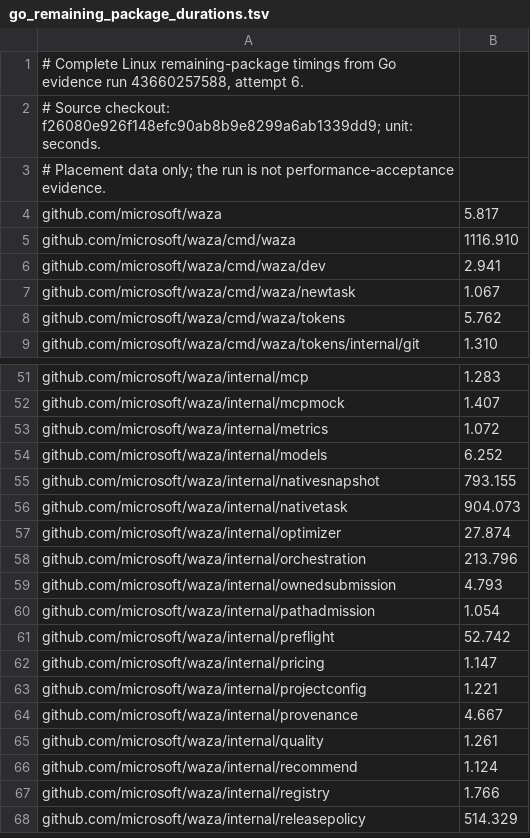
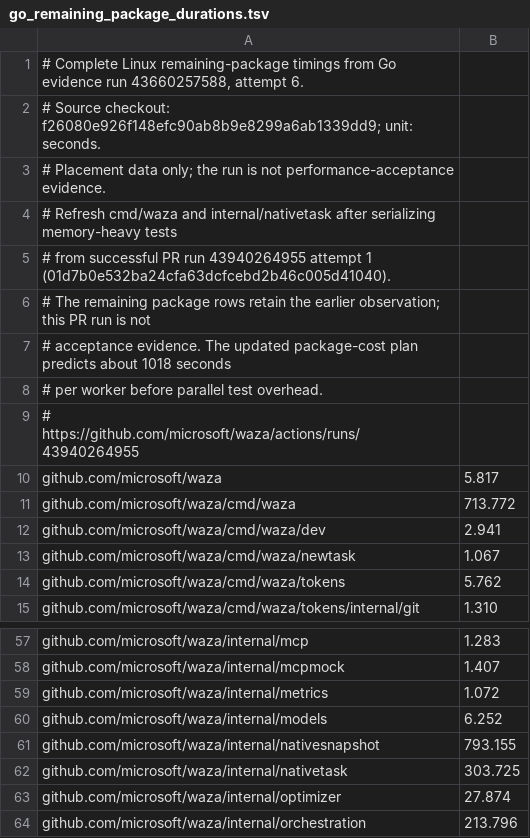
Before and after one commit to microsoft/waza, a TSV file: .github/scripts/go_remaining_package_durations.tsv, drawn as a sheet; only a part is shown, gaps mark what is left out; the shorter side is filled out with more unchanged rows.

```diff
--- a/.github/scripts/go_remaining_package_durations.tsv
+++ b/.github/scripts/go_remaining_package_durations.tsv
@@ -3,4 +3,10 @@
 # Placement data only; the run is not performance-acceptance evidence.
+# Refresh cmd/waza and internal/nativetask after serializing memory-heavy tests
+# from successful PR run 43940264955 attempt 1 (01d7b0e532ba24cfa63dcfcebd2b46c005d41040).
+# The remaining package rows retain the earlier observation; this PR run is not
+# acceptance evidence. The updated package-cost plan predicts about 1018 seconds
+# per worker before parallel test overhead.
+# https://github.com/microsoft/waza/actions/runs/43940264955
 github.com/microsoft/waza	5.817
-github.com/microsoft/waza/cmd/waza	1116.910
+github.com/microsoft/waza/cmd/waza	713.772
 github.com/microsoft/waza/cmd/waza/dev	2.941
@@ -55,3 +61,3 @@ github.com/microsoft/waza/internal/models	6.252
 github.com/microsoft/waza/internal/nativesnapshot	793.155
-github.com/microsoft/waza/internal/nativetask	904.073
+github.com/microsoft/waza/internal/nativetask	303.725
 github.com/microsoft/waza/internal/optimizer	27.874
```
Also changed, not shown: .github/scripts/go_test_shard_durations.tsv.
